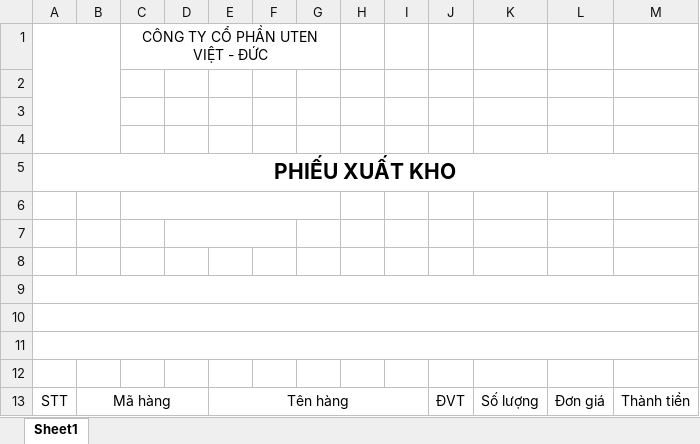
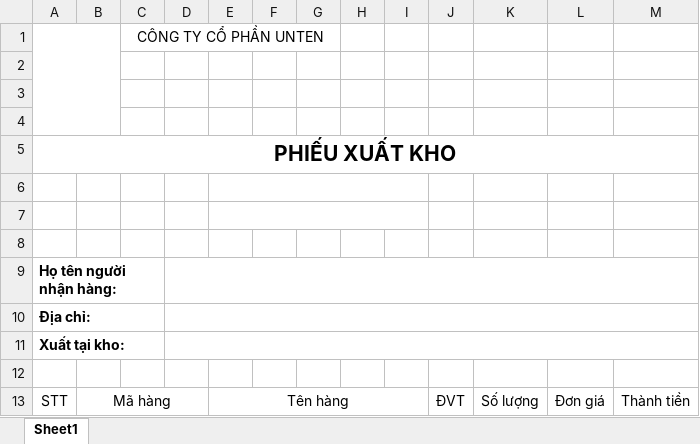
Before and after one commit to PHT1232/End_Of_Year, an Excel workbook: aspnet-core/src/Nguyen_Tan_Phat_Project.Web.Host/wwwroot/ExcelTemplate/phieu xuat kho sua.xlsx, sheet Sheet1, drawn as a sheet; values as stored, in another font and other column widths than the file's, no borders; charts and pictures not drawn; the diff names each change by its address in the sheet, - before the commit and + after, or states it on an @@ line.

```diff
--- a/aspnet-core/src/Nguyen_Tan_Phat_Project.Web.Host/wwwroot/ExcelTemplate/phieu xuat kho sua.xlsx (sheet Sheet1)
+++ b/aspnet-core/src/Nguyen_Tan_Phat_Project.Web.Host/wwwroot/ExcelTemplate/phieu xuat kho sua.xlsx (sheet Sheet1)
-C1: CÔNG TY CỔ PHẦN UTEN VIỆT - ĐỨC
+C1: CÔNG TY CỔ PHẦN UNTEN
-C6:G6 merged
+E6:I6 merged
-D7:F7 merged
+E7:I7 merged
-A9: (empty)
+A9: Họ tên người nhận hàng:
-A9:M9 merged
+A9:C9 merged
+D9:M9 merged
-A10: (empty)
+A10: Địa chỉ:
-A10:M10 merged
+A10:C10 merged
+D10:M10 merged
-A11: (empty)
+A11: Xuất tại kho:
-A11:M11 merged
+A11:C11 merged
+D11:M11 merged
```
Also changed, not shown: charts or pictures, 19 other files.
